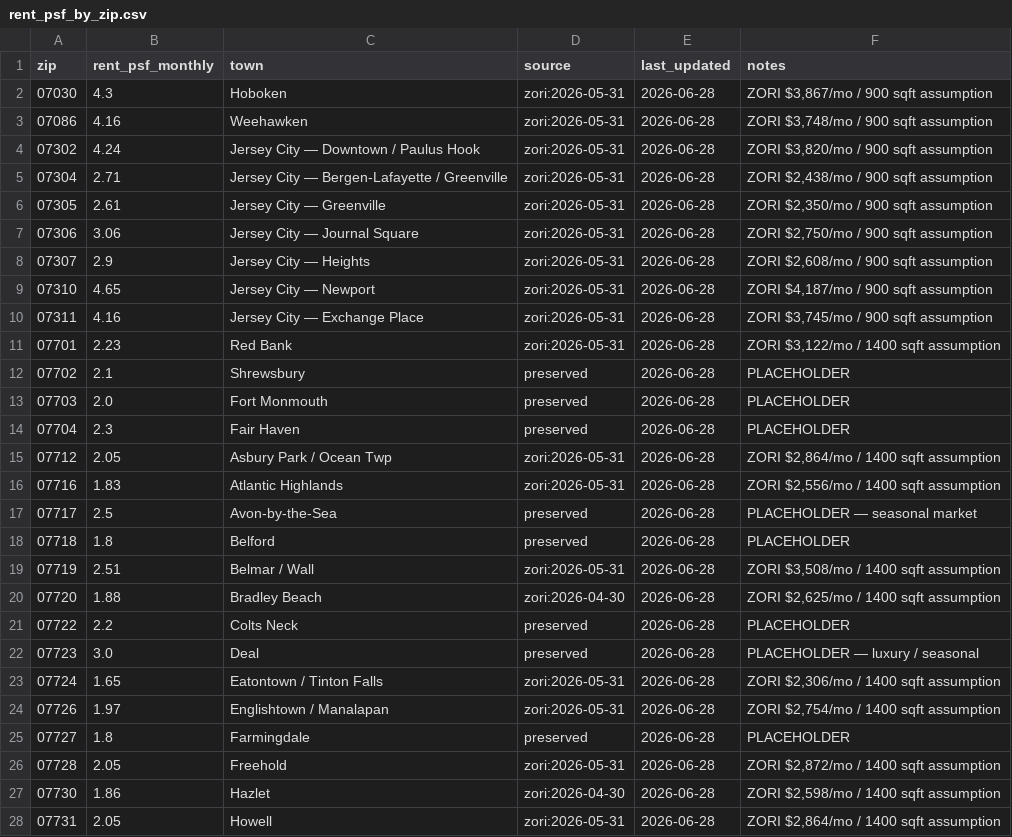
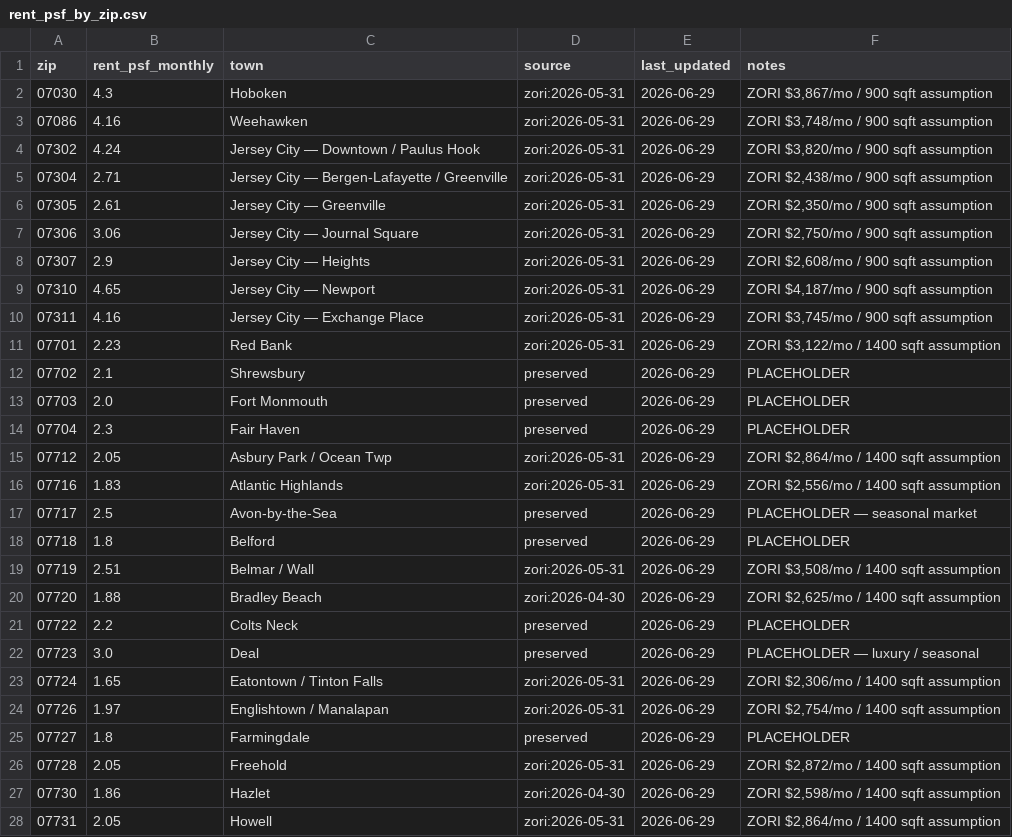
Before and after one commit to jackjjackson9-ui/real-estate-screener, a CSV file: data/rent_psf_by_zip.csv, drawn as a sheet; only a part is shown; the diff covers the shown part only.

```diff
--- a/data/rent_psf_by_zip.csv
+++ b/data/rent_psf_by_zip.csv
@@ -1,28 +1,28 @@
 zip,rent_psf_monthly,town,source,last_updated,notes
-07030,4.3,Hoboken,zori:2026-05-31,2026-06-28,"ZORI $3,867/mo / 900 sqft assumption"
-07086,4.16,Weehawken,zori:2026-05-31,2026-06-28,"ZORI $3,748/mo / 900 sqft assumption"
-07302,4.24,Jersey City — Downtown / Paulus Hook,zori:2026-05-31,2026-06-28,"ZORI $3,820/mo / 900 sqft assumption"
-07304,2.71,Jersey City — Bergen-Lafayette / Greenville,zori:2026-05-31,2026-06-28,"ZORI $2,438/mo / 900 sqft assumption"
-07305,2.61,Jersey City — Greenville,zori:2026-05-31,2026-06-28,"ZORI $2,350/mo / 900 sqft assumption"
-07306,3.06,Jersey City — Journal Square,zori:2026-05-31,2026-06-28,"ZORI $2,750/mo / 900 sqft assumption"
-07307,2.9,Jersey City — Heights,zori:2026-05-31,2026-06-28,"ZORI $2,608/mo / 900 sqft assumption"
-07310,4.65,Jersey City — Newport,zori:2026-05-31,2026-06-28,"ZORI $4,187/mo / 900 sqft assumption"
-07311,4.16,Jersey City — Exchange Place,zori:2026-05-31,2026-06-28,"ZORI $3,745/mo / 900 sqft assumption"
-07701,2.23,Red Bank,zori:2026-05-31,2026-06-28,"ZORI $3,122/mo / 1400 sqft assumption"
-07702,2.1,Shrewsbury,preserved,2026-06-28,PLACEHOLDER
-07703,2.0,Fort Monmouth,preserved,2026-06-28,PLACEHOLDER
-07704,2.3,Fair Haven,preserved,2026-06-28,PLACEHOLDER
-07712,2.05,Asbury Park / Ocean Twp,zori:2026-05-31,2026-06-28,"ZORI $2,864/mo / 1400 sqft assumption"
-07716,1.83,Atlantic Highlands,zori:2026-05-31,2026-06-28,"ZORI $2,556/mo / 1400 sqft assumption"
-07717,2.5,Avon-by-the-Sea,preserved,2026-06-28,PLACEHOLDER — seasonal market
-07718,1.8,Belford,preserved,2026-06-28,PLACEHOLDER
-07719,2.51,Belmar / Wall,zori:2026-05-31,2026-06-28,"ZORI $3,508/mo / 1400 sqft assumption"
-07720,1.88,Bradley Beach,zori:2026-04-30,2026-06-28,"ZORI $2,625/mo / 1400 sqft assumption"
-07722,2.2,Colts Neck,preserved,2026-06-28,PLACEHOLDER
-07723,3.0,Deal,preserved,2026-06-28,PLACEHOLDER — luxury / seasonal
-07724,1.65,Eatontown / Tinton Falls,zori:2026-05-31,2026-06-28,"ZORI $2,306/mo / 1400 sqft assumption"
-07726,1.97,Englishtown / Manalapan,zori:2026-05-31,2026-06-28,"ZORI $2,754/mo / 1400 sqft assumption"
-07727,1.8,Farmingdale,preserved,2026-06-28,PLACEHOLDER
-07728,2.05,Freehold,zori:2026-05-31,2026-06-28,"ZORI $2,872/mo / 1400 sqft assumption"
-07730,1.86,Hazlet,zori:2026-04-30,2026-06-28,"ZORI $2,598/mo / 1400 sqft assumption"
-07731,2.05,Howell,zori:2026-05-31,2026-06-28,"ZORI $2,864/mo / 1400 sqft assumption"
+07030,4.3,Hoboken,zori:2026-05-31,2026-06-29,"ZORI $3,867/mo / 900 sqft assumption"
+07086,4.16,Weehawken,zori:2026-05-31,2026-06-29,"ZORI $3,748/mo / 900 sqft assumption"
+07302,4.24,Jersey City — Downtown / Paulus Hook,zori:2026-05-31,2026-06-29,"ZORI $3,820/mo / 900 sqft assumption"
+07304,2.71,Jersey City — Bergen-Lafayette / Greenville,zori:2026-05-31,2026-06-29,"ZORI $2,438/mo / 900 sqft assumption"
+07305,2.61,Jersey City — Greenville,zori:2026-05-31,2026-06-29,"ZORI $2,350/mo / 900 sqft assumption"
+07306,3.06,Jersey City — Journal Square,zori:2026-05-31,2026-06-29,"ZORI $2,750/mo / 900 sqft assumption"
+07307,2.9,Jersey City — Heights,zori:2026-05-31,2026-06-29,"ZORI $2,608/mo / 900 sqft assumption"
+07310,4.65,Jersey City — Newport,zori:2026-05-31,2026-06-29,"ZORI $4,187/mo / 900 sqft assumption"
+07311,4.16,Jersey City — Exchange Place,zori:2026-05-31,2026-06-29,"ZORI $3,745/mo / 900 sqft assumption"
+07701,2.23,Red Bank,zori:2026-05-31,2026-06-29,"ZORI $3,122/mo / 1400 sqft assumption"
+07702,2.1,Shrewsbury,preserved,2026-06-29,PLACEHOLDER
+07703,2.0,Fort Monmouth,preserved,2026-06-29,PLACEHOLDER
+07704,2.3,Fair Haven,preserved,2026-06-29,PLACEHOLDER
+07712,2.05,Asbury Park / Ocean Twp,zori:2026-05-31,2026-06-29,"ZORI $2,864/mo / 1400 sqft assumption"
+07716,1.83,Atlantic Highlands,zori:2026-05-31,2026-06-29,"ZORI $2,556/mo / 1400 sqft assumption"
+07717,2.5,Avon-by-the-Sea,preserved,2026-06-29,PLACEHOLDER — seasonal market
+07718,1.8,Belford,preserved,2026-06-29,PLACEHOLDER
+07719,2.51,Belmar / Wall,zori:2026-05-31,2026-06-29,"ZORI $3,508/mo / 1400 sqft assumption"
+07720,1.88,Bradley Beach,zori:2026-04-30,2026-06-29,"ZORI $2,625/mo / 1400 sqft assumption"
+07722,2.2,Colts Neck,preserved,2026-06-29,PLACEHOLDER
+07723,3.0,Deal,preserved,2026-06-29,PLACEHOLDER — luxury / seasonal
+07724,1.65,Eatontown / Tinton Falls,zori:2026-05-31,2026-06-29,"ZORI $2,306/mo / 1400 sqft assumption"
+07726,1.97,Englishtown / Manalapan,zori:2026-05-31,2026-06-29,"ZORI $2,754/mo / 1400 sqft assumption"
+07727,1.8,Farmingdale,preserved,2026-06-29,PLACEHOLDER
+07728,2.05,Freehold,zori:2026-05-31,2026-06-29,"ZORI $2,872/mo / 1400 sqft assumption"
+07730,1.86,Hazlet,zori:2026-04-30,2026-06-29,"ZORI $2,598/mo / 1400 sqft assumption"
+07731,2.05,Howell,zori:2026-05-31,2026-06-29,"ZORI $2,864/mo / 1400 sqft assumption"
```
Also changed, not shown: 27 edited cells elsewhere in this file.
